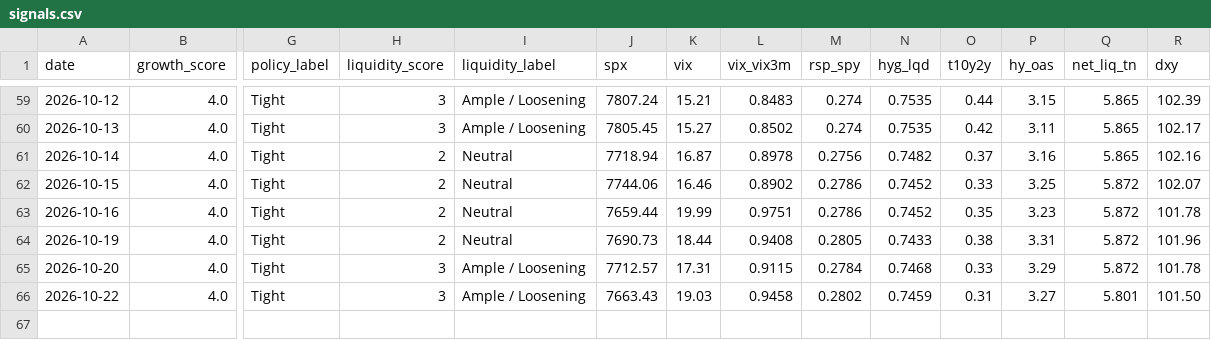
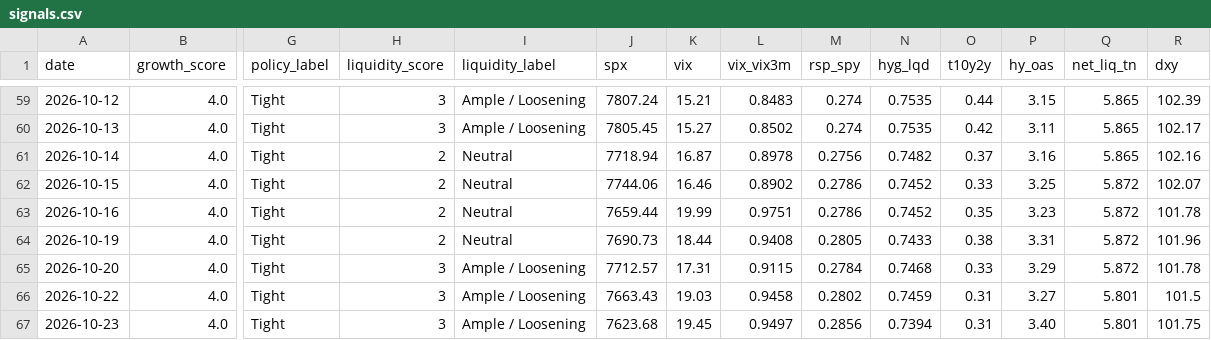
Before and after one commit to Krysson/CapitalMarketsMacro, a CSV file: history/signals.csv, drawn as a sheet; only a part is shown, gaps mark what is left out; rows hold the shown columns only; the diff names each change by its address in the sheet, - before the commit and + after, or states it on an @@ line.

```diff
--- a/history/signals.csv
+++ b/history/signals.csv
-R66 (dxy): 101.50
+R66 (dxy): 101.5
+row 67: 2026-10-23 | 4.0 | Tight | 3 | Ample / Loosening | 7623.68 | 19.45 | 0.9497 | 0.2856 | 0.7394 | 0.31 | 3.40 | 5.801 | 101.75
```
Also changed, not shown: history/breadth.csv, history/flows.csv, 2 other files.
